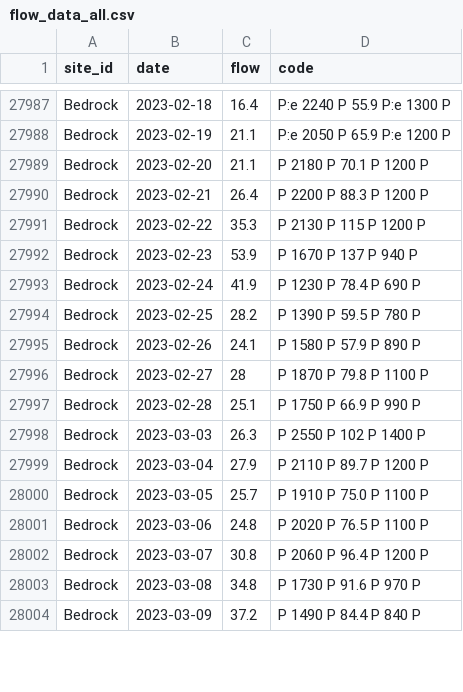
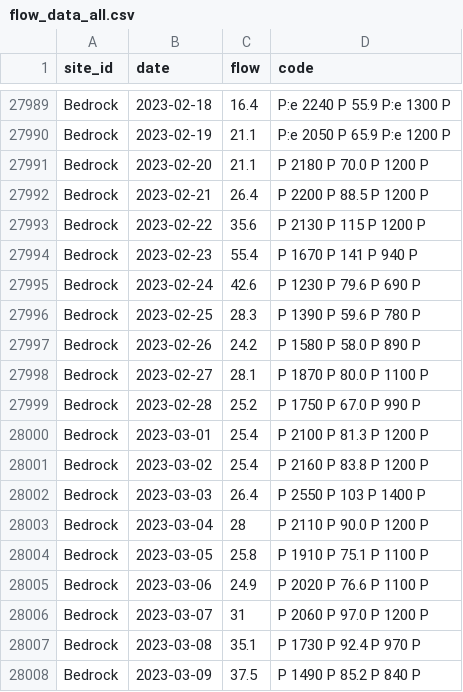
Before and after one commit to mschmidty/dolores_flow_predict, a CSV file: output/flow_data_all.csv, drawn as a sheet; only a part is shown, gaps mark what is left out; the diff covers the shown part only.

```diff
--- a/output/flow_data_all.csv
+++ b/output/flow_data_all.csv
@@ -27988,17 +27990,19 @@ Bedrock,2023-02-18,16.4,P:e	2240	P	55.9	P:e	1300	P
 Bedrock,2023-02-19,21.1,P:e	2050	P	65.9	P:e	1200	P
-Bedrock,2023-02-20,21.1,P	2180	P	70.1	P	1200	P
-Bedrock,2023-02-21,26.4,P	2200	P	88.3	P	1200	P
-Bedrock,2023-02-22,35.3,P	2130	P	115	P	1200	P
-Bedrock,2023-02-23,53.9,P	1670	P	137	P	940	P
-Bedrock,2023-02-24,41.9,P	1230	P	78.4	P	690	P
-Bedrock,2023-02-25,28.2,P	1390	P	59.5	P	780	P
-Bedrock,2023-02-26,24.1,P	1580	P	57.9	P	890	P
-Bedrock,2023-02-27,28,P	1870	P	79.8	P	1100	P
-Bedrock,2023-02-28,25.1,P	1750	P	66.9	P	990	P
-Bedrock,2023-03-03,26.3,P	2550	P	102	P	1400	P
-Bedrock,2023-03-04,27.9,P	2110	P	89.7	P	1200	P
-Bedrock,2023-03-05,25.7,P	1910	P	75.0	P	1100	P
-Bedrock,2023-03-06,24.8,P	2020	P	76.5	P	1100	P
-Bedrock,2023-03-07,30.8,P	2060	P	96.4	P	1200	P
-Bedrock,2023-03-08,34.8,P	1730	P	91.6	P	970	P
-Bedrock,2023-03-09,37.2,P	1490	P	84.4	P	840	P
+Bedrock,2023-02-20,21.1,P	2180	P	70.0	P	1200	P
+Bedrock,2023-02-21,26.4,P	2200	P	88.5	P	1200	P
+Bedrock,2023-02-22,35.6,P	2130	P	115	P	1200	P
+Bedrock,2023-02-23,55.4,P	1670	P	141	P	940	P
+Bedrock,2023-02-24,42.6,P	1230	P	79.6	P	690	P
+Bedrock,2023-02-25,28.3,P	1390	P	59.6	P	780	P
+Bedrock,2023-02-26,24.2,P	1580	P	58.0	P	890	P
+Bedrock,2023-02-27,28.1,P	1870	P	80.0	P	1100	P
+Bedrock,2023-02-28,25.2,P	1750	P	67.0	P	990	P
+Bedrock,2023-03-01,25.4,P	2100	P	81.3	P	1200	P
+Bedrock,2023-03-02,25.4,P	2160	P	83.8	P	1200	P
+Bedrock,2023-03-03,26.4,P	2550	P	103	P	1400	P
+Bedrock,2023-03-04,28,P	2110	P	90.0	P	1200	P
+Bedrock,2023-03-05,25.8,P	1910	P	75.1	P	1100	P
+Bedrock,2023-03-06,24.9,P	2020	P	76.6	P	1100	P
+Bedrock,2023-03-07,31,P	2060	P	97.0	P	1200	P
+Bedrock,2023-03-08,35.1,P	1730	P	92.4	P	970	P
+Bedrock,2023-03-09,37.5,P	1490	P	85.2	P	840	P
```
Also changed, not shown: 6 added rows and 51 edited cells elsewhere in this file, output/current_predictions.csv, 1 other file.
